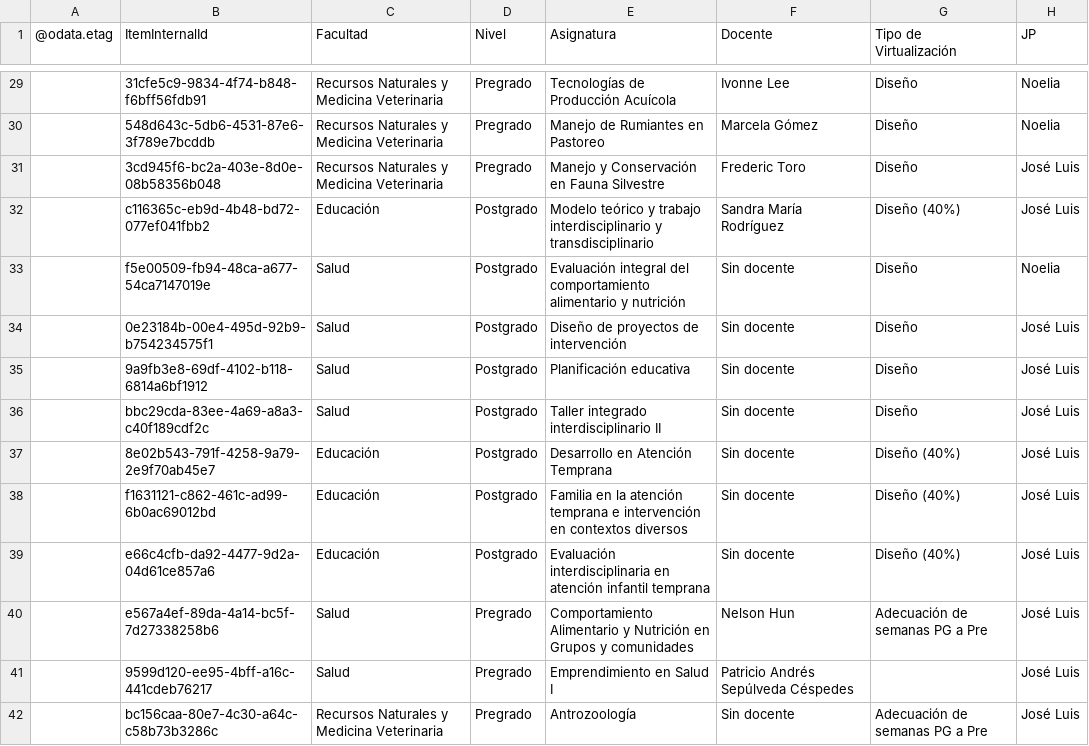
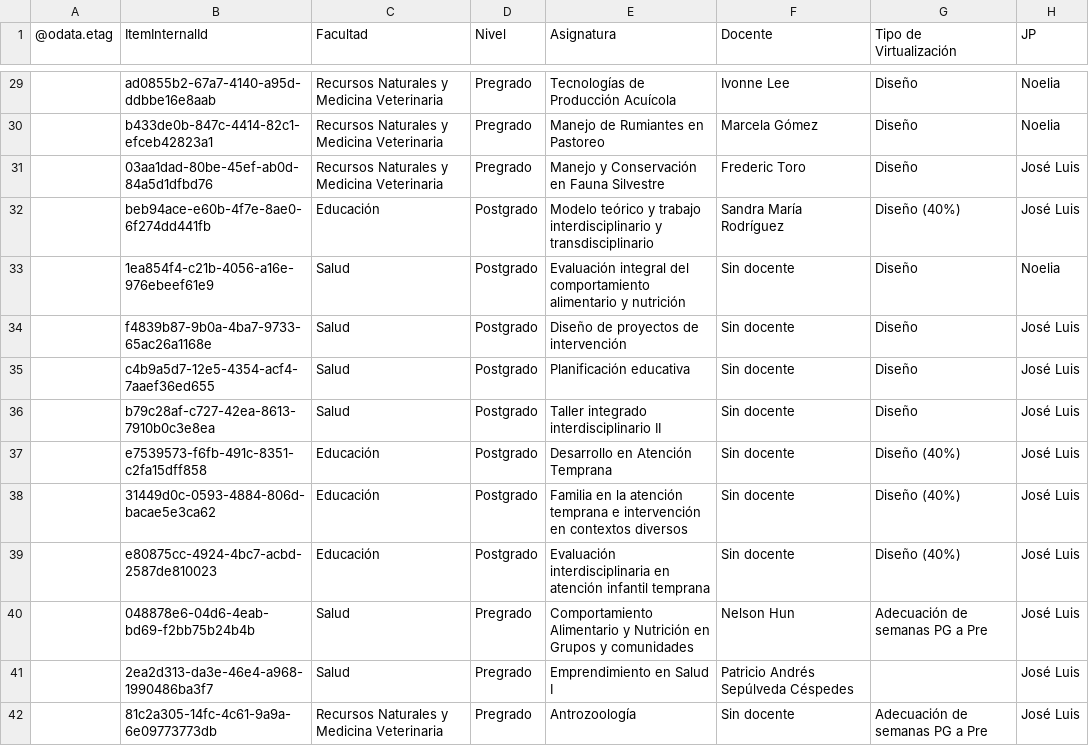
Before and after one commit to joseluissalazar81-spec/Seguimiento-proyecto-2026-2, a CSV file: data/seguimiento-2026-2.csv, drawn as a sheet; only a part is shown, gaps mark what is left out; the diff covers the shown part only; the diff names each change by its address in the sheet, - before the commit and + after, or states it on an @@ line.

```diff
--- a/data/seguimiento-2026-2.csv
+++ b/data/seguimiento-2026-2.csv
-B29 (ItemInternalId): 31cfe5c9-9834-4f74-b848-f6bff56fdb91
+B29 (ItemInternalId): ad0855b2-67a7-4140-a95d-ddbbe16e8aab
-B30 (ItemInternalId): 548d643c-5db6-4531-87e6-3f789e7bcddb
+B30 (ItemInternalId): b433de0b-847c-4414-82c1-efceb42823a1
-B31 (ItemInternalId): 3cd945f6-bc2a-403e-8d0e-08b58356b048
+B31 (ItemInternalId): 03aa1dad-80be-45ef-ab0d-84a5d1dfbd76
-B32 (ItemInternalId): c116365c-eb9d-4b48-bd72-077ef041fbb2
+B32 (ItemInternalId): beb94ace-e60b-4f7e-8ae0-6f274dd441fb
-B33 (ItemInternalId): f5e00509-fb94-48ca-a677-54ca7147019e
+B33 (ItemInternalId): 1ea854f4-c21b-4056-a16e-976ebeef61e9
-B34 (ItemInternalId): 0e23184b-00e4-495d-92b9-b754234575f1
+B34 (ItemInternalId): f4839b87-9b0a-4ba7-9733-65ac26a1168e
-B35 (ItemInternalId): 9a9fb3e8-69df-4102-b118-6814a6bf1912
+B35 (ItemInternalId): c4b9a5d7-12e5-4354-acf4-7aaef36ed655
-B36 (ItemInternalId): bbc29cda-83ee-4a69-a8a3-c40f189cdf2c
+B36 (ItemInternalId): b79c28af-c727-42ea-8613-7910b0c3e8ea
-B37 (ItemInternalId): 8e02b543-791f-4258-9a79-2e9f70ab45e7
+B37 (ItemInternalId): e7539573-f6fb-491c-8351-c2fa15dff858
-B38 (ItemInternalId): f1631121-c862-461c-ad99-6b0ac69012bd
+B38 (ItemInternalId): 31449d0c-0593-4884-806d-bacae5e3ca62
-B39 (ItemInternalId): e66c4cfb-da92-4477-9d2a-04d61ce857a6
+B39 (ItemInternalId): e80875cc-4924-4bc7-acbd-2587de810023
-B40 (ItemInternalId): e567a4ef-89da-4a14-bc5f-7d27338258b6
+B40 (ItemInternalId): 048878e6-04d6-4eab-bd69-f2bb75b24b4b
-B41 (ItemInternalId): 9599d120-ee95-4bff-a16c-441cdeb76217
+B41 (ItemInternalId): 2ea2d313-da3e-46e4-a968-1990486ba3f7
-B42 (ItemInternalId): bc156caa-80e7-4c30-a64c-c58b73b3286c
+B42 (ItemInternalId): 81c2a305-14fc-4c61-9a9a-6e09773773db
```
Also changed, not shown: 55 edited cells elsewhere in this file.
